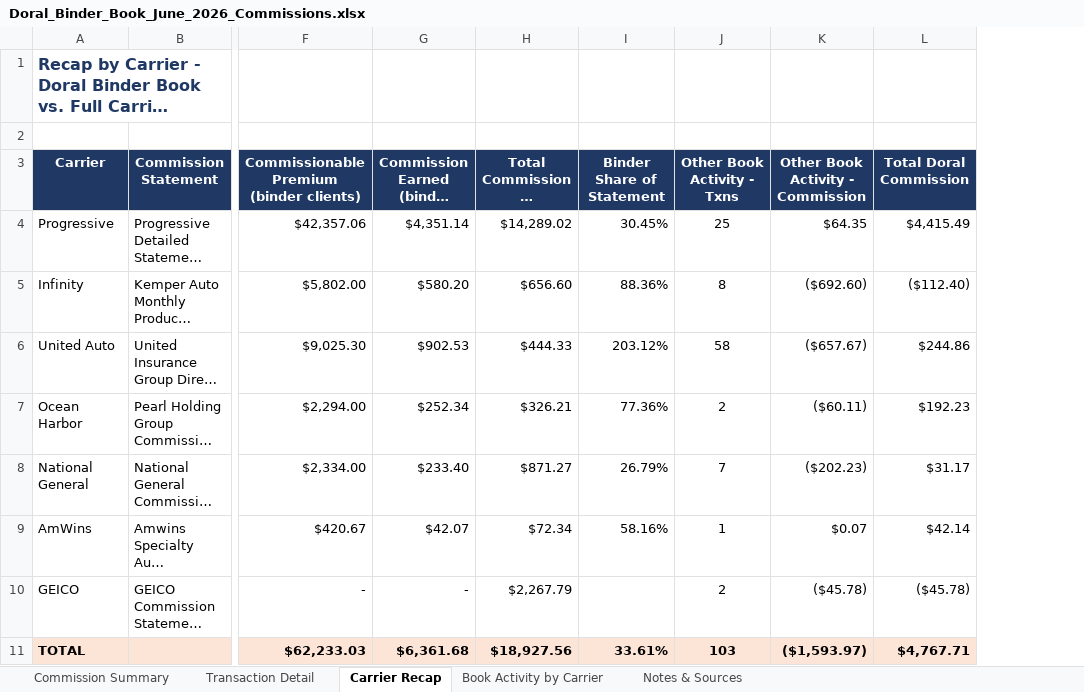
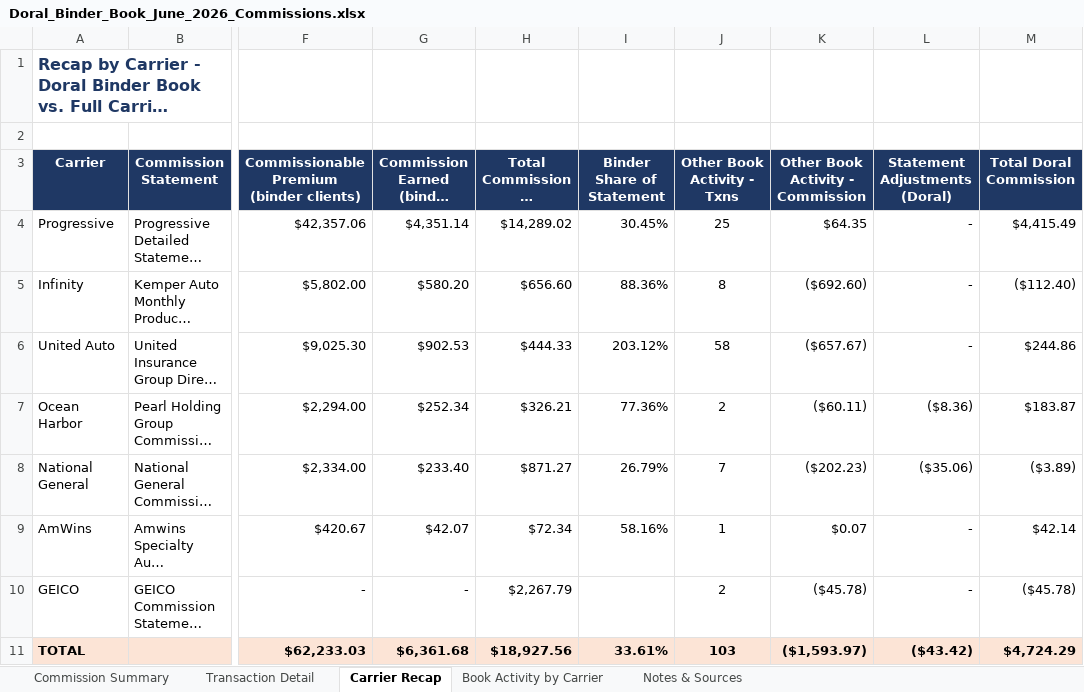
Before and after one commit to amanzor/uib-binderbook, an Excel workbook: commissions/2026-06/Doral_Binder_Book_June_2026_Commissions.xlsx, sheet Carrier Recap, drawn as a sheet; only a part is shown, gaps mark what is left out; long unchanged cells end in …; values as stored, in another font and other column widths than the file's, no borders; addresses are those after the commit; the diff names each change by its address in the sheet, - before the commit and + after, or states it on an @@ line.

```diff
--- a/commissions/2026-06/Doral_Binder_Book_June_2026_Commissions.xlsx (sheet Carrier Recap)
+++ b/commissions/2026-06/Doral_Binder_Book_June_2026_Commissions.xlsx (sheet Carrier Recap)
+column L (Statement Adjustments (Doral)), rows 4-11: - | - | - | ($8.36) | ($35.06) | - | - | ($43.42)
-M7 (Total Doral Commission): $192.23
+M7 (Total Doral Commission): $183.87
-M8 (Total Doral Commission): $31.17
+M8 (Total Doral Commission): ($3.89)
-M11 (Total Doral Commission): $4,767.71
+M11 (Total Doral Commission): $4,724.29
```
Also changed, not shown: sheet Commission Summary, sheet Book Activity by Carrier, sheet Notes & Sources, formulas that keep their value, 3 other files.
